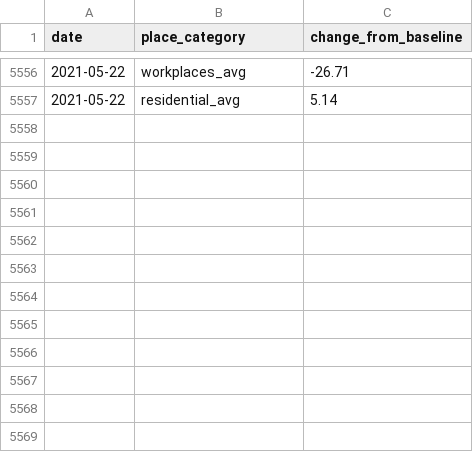
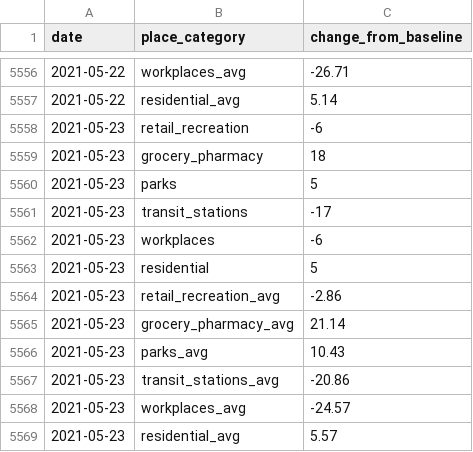
Before and after one commit to dzulfiqarfr/indonesia-recovery-tracker, a CSV file: data/ier_mobility-ntl_cleaned.csv, drawn as a sheet; only a part is shown, gaps mark what is left out; the diff names each change by its address in the sheet, - before the commit and + after, or states it on an @@ line.

```diff
--- a/data/ier_mobility-ntl_cleaned.csv
+++ b/data/ier_mobility-ntl_cleaned.csv
+row 5558: 2021-05-23 | retail_recreation | -6
+row 5559: 2021-05-23 | grocery_pharmacy | 18
+row 5560: 2021-05-23 | parks | 5
+row 5561: 2021-05-23 | transit_stations | -17
+row 5562: 2021-05-23 | workplaces | -6
+row 5563: 2021-05-23 | residential | 5
+row 5564: 2021-05-23 | retail_recreation_avg | -2.86
+row 5565: 2021-05-23 | grocery_pharmacy_avg | 21.14
+row 5566: 2021-05-23 | parks_avg | 10.43
+row 5567: 2021-05-23 | transit_stations_avg | -20.86
+row 5568: 2021-05-23 | workplaces_avg | -24.57
+row 5569: 2021-05-23 | residential_avg | 5.57
```
Also changed, not shown: 2 other files.
